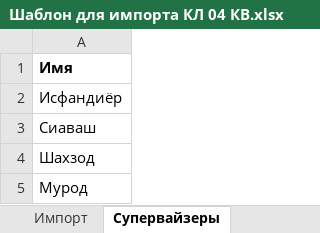
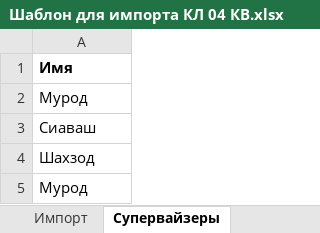
Before and after one commit to abdbuzurg/tgem-backend, an Excel workbook: pkg/excels/templates/Шаблон для импорта КЛ 04 КВ.xlsx, sheet Супервайзеры, drawn as a sheet; values as stored, in another font and other column widths than the file's, no borders; the diff names each change by its address in the sheet, - before the commit and + after, or states it on an @@ line.

```diff
--- a/pkg/excels/templates/Шаблон для импорта КЛ 04 КВ.xlsx (sheet Супервайзеры)
+++ b/pkg/excels/templates/Шаблон для импорта КЛ 04 КВ.xlsx (sheet Супервайзеры)
-A2: Исфандиёр
+A2: Мурод
```
Also changed, not shown: sheet Импорт, 4 other files.
